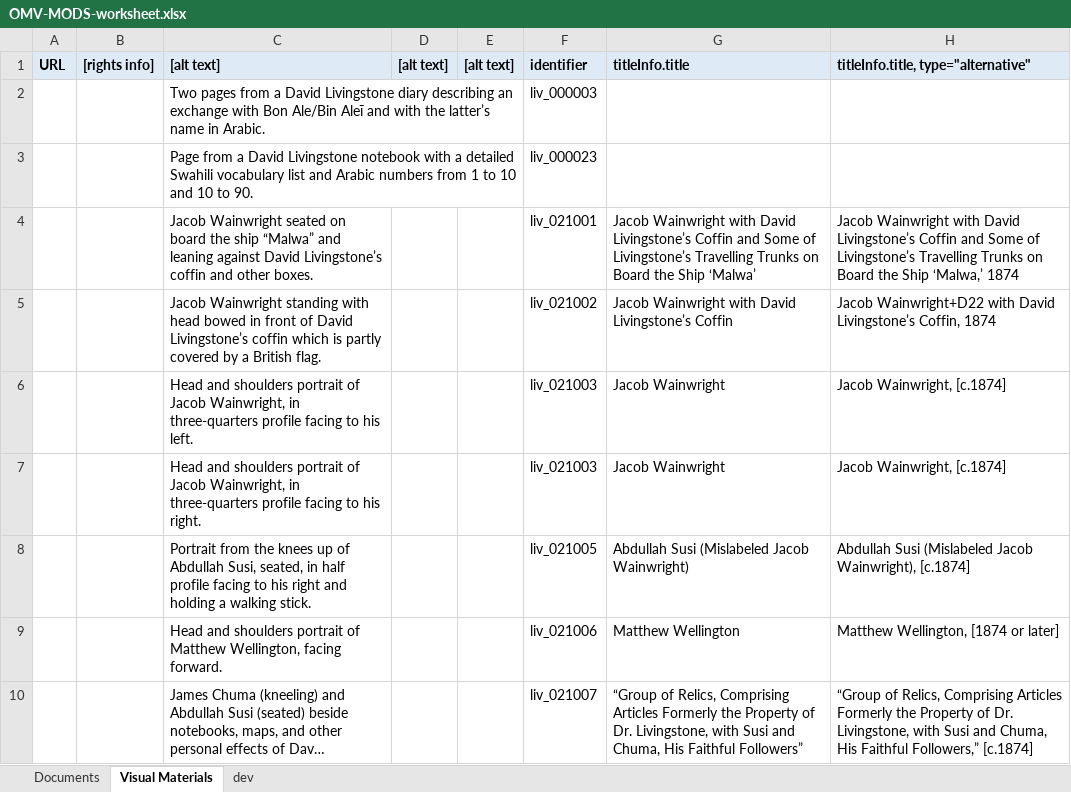
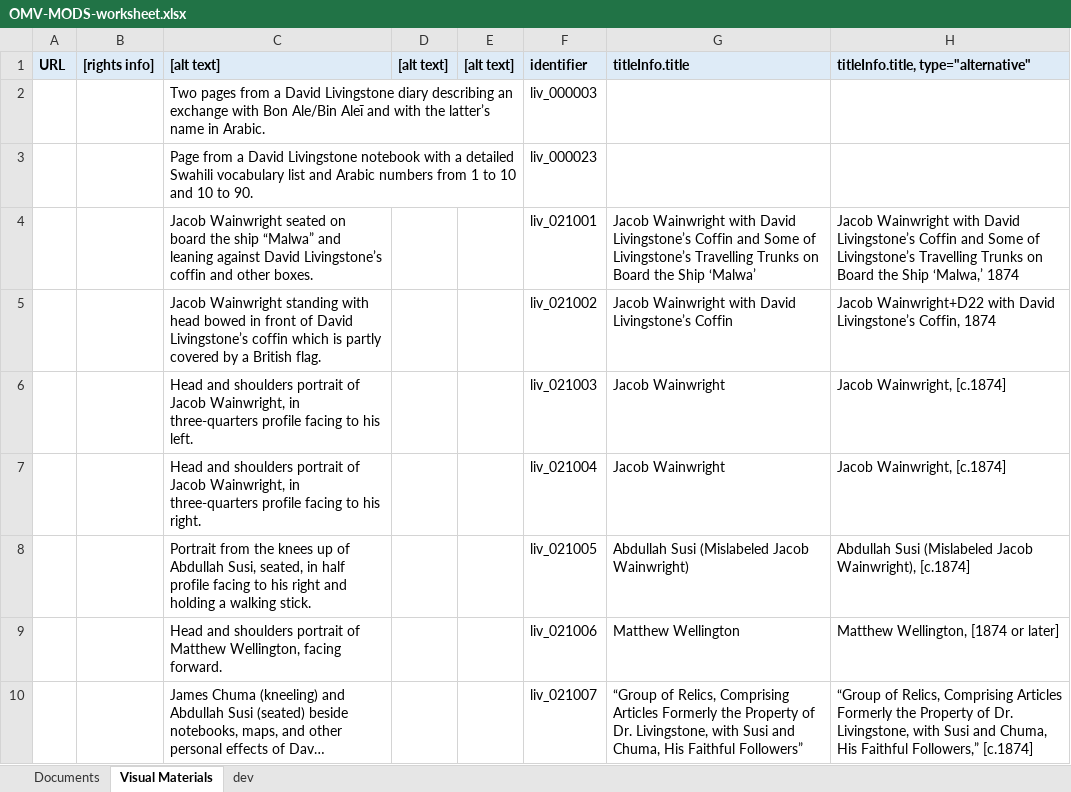
Before and after one commit to livingstoneonline/onemorevoice, an Excel workbook: xml/OMV-MODS-worksheet.xlsx, sheet Visual Materials, drawn as a sheet; only a part is shown; long unchanged cells end in …; values as stored, in another font and other column widths than the file's, no borders; the diff names each change by its address in the sheet, - before the commit and + after, or states it on an @@ line.

Commit message:
update mods

```diff
--- a/xml/OMV-MODS-worksheet.xlsx (sheet Visual Materials)
+++ b/xml/OMV-MODS-worksheet.xlsx (sheet Visual Materials)
-F7: liv_021003
+F7: liv_021004
```
